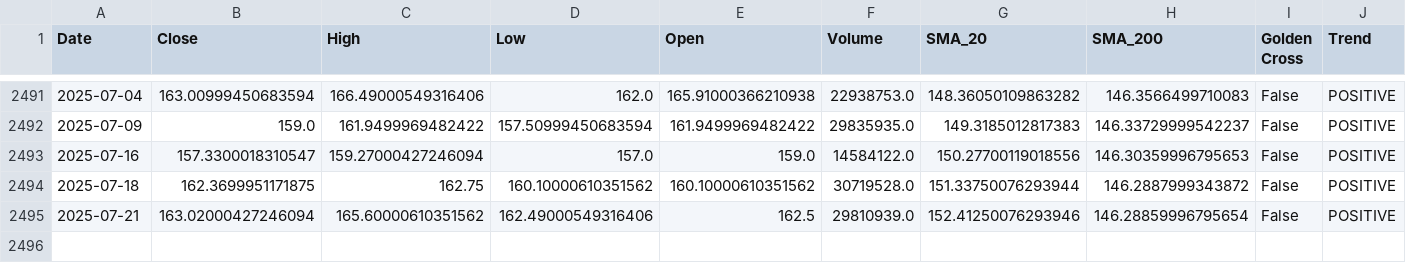
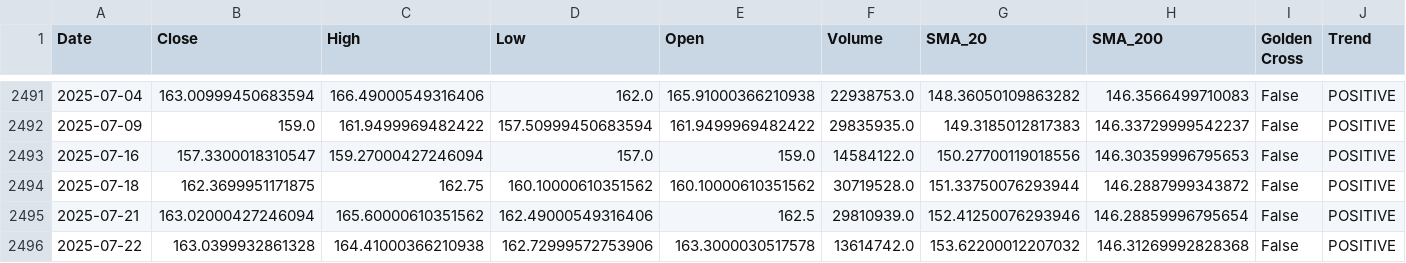
Before and after one commit to sohamdeshpande/nifty-analysis, a CSV file: data/TATASTEEL.NS.csv, drawn as a sheet; only a part is shown, gaps mark what is left out; rows hold the shown columns only; the diff names each change by its address in the sheet, - before the commit and + after, or states it on an @@ line.

```diff
--- a/data/TATASTEEL.NS.csv
+++ b/data/TATASTEEL.NS.csv
+row 2496: 2025-07-22 | 163.0399932861328 | 164.41000366210938 | 162.72999572753906 | 163.3000030517578 | 13614742.0 | 153.62200012207032 | 146.31269992828368 | False | POSITIVE
```
Also changed, not shown: data/HCLTECH.NS.csv, data/JSWSTEEL.NS.csv, 47 other files.
